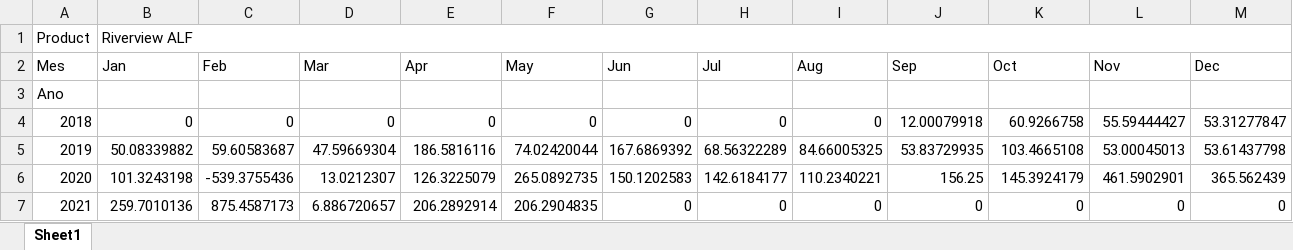
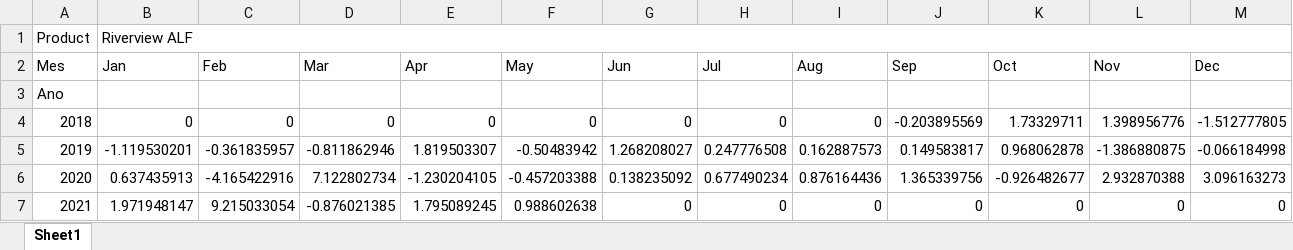
Before and after one commit to carollaurini/ciencia_de_dados, an Excel workbook: Correlacao_de_fundos/Desenvolvimento/2Descritivas/pivot_table_Riverview ALF.xlsx, sheet Sheet1, drawn as a sheet; values as stored, in another font and other column widths than the file's, no cell formats; the diff names each change by its address in the sheet, - before the commit and + after, or states it on an @@ line.

```diff
--- a/Correlacao_de_fundos/Desenvolvimento/2Descritivas/pivot_table_Riverview ALF.xlsx (sheet Sheet1)
+++ b/Correlacao_de_fundos/Desenvolvimento/2Descritivas/pivot_table_Riverview ALF.xlsx (sheet Sheet1)
-J4 (Sep): 12.00079918
+J4 (Sep): -0.203895569
-K4 (Oct): 60.9266758
+K4 (Oct): 1.73329711
-L4 (Nov): 55.59444427
+L4 (Nov): 1.398956776
-M4 (Dec): 53.31277847
+M4 (Dec): -1.512777805
-B5 (Jan): 50.08339882
+B5 (Jan): -1.119530201
-C5 (Feb): 59.60583687
+C5 (Feb): -0.361835957
-D5 (Mar): 47.59669304
+D5 (Mar): -0.811862946
-E5 (Apr): 186.5816116
+E5 (Apr): 1.819503307
-F5 (May): 74.02420044
+F5 (May): -0.50483942
-G5 (Jun): 167.6869392
+G5 (Jun): 1.268208027
-H5 (Jul): 68.56322289
+H5 (Jul): 0.247776508
-I5 (Aug): 84.66005325
+I5 (Aug): 0.162887573
-J5 (Sep): 53.83729935
+J5 (Sep): 0.149583817
-K5 (Oct): 103.4665108
+K5 (Oct): 0.968062878
-L5 (Nov): 53.00045013
+L5 (Nov): -1.386880875
-M5 (Dec): 53.61437798
+M5 (Dec): -0.066184998
-B6 (Jan): 101.3243198
+B6 (Jan): 0.637435913
-C6 (Feb): -539.3755436
+C6 (Feb): -4.165422916
-D6 (Mar): 13.0212307
+D6 (Mar): 7.122802734
-E6 (Apr): 126.3225079
+E6 (Apr): -1.230204105
-F6 (May): 265.0892735
+F6 (May): -0.457203388
-G6 (Jun): 150.1202583
+G6 (Jun): 0.138235092
-H6 (Jul): 142.6184177
+H6 (Jul): 0.677490234
-I6 (Aug): 110.2340221
+I6 (Aug): 0.876164436
-J6 (Sep): 156.25
+J6 (Sep): 1.365339756
-K6 (Oct): 145.3924179
+K6 (Oct): -0.926482677
-L6 (Nov): 461.5902901
+L6 (Nov): 2.932870388
-M6 (Dec): 365.562439
+M6 (Dec): 3.096163273
-B7 (Jan): 259.7010136
+B7 (Jan): 1.971948147
-C7 (Feb): 875.4587173
+C7 (Feb): 9.215033054
-D7 (Mar): 6.886720657
+D7 (Mar): -0.876021385
-E7 (Apr): 206.2892914
+E7 (Apr): 1.795089245
-F7 (May): 206.2904835
+F7 (May): 0.988602638
```
Also changed, not shown: cell formats, Correlacao_de_fundos/Desenvolvimento/2Descritivas/pivot_table_Pagaya Opportunity Fund.xlsx, 1 other file.
